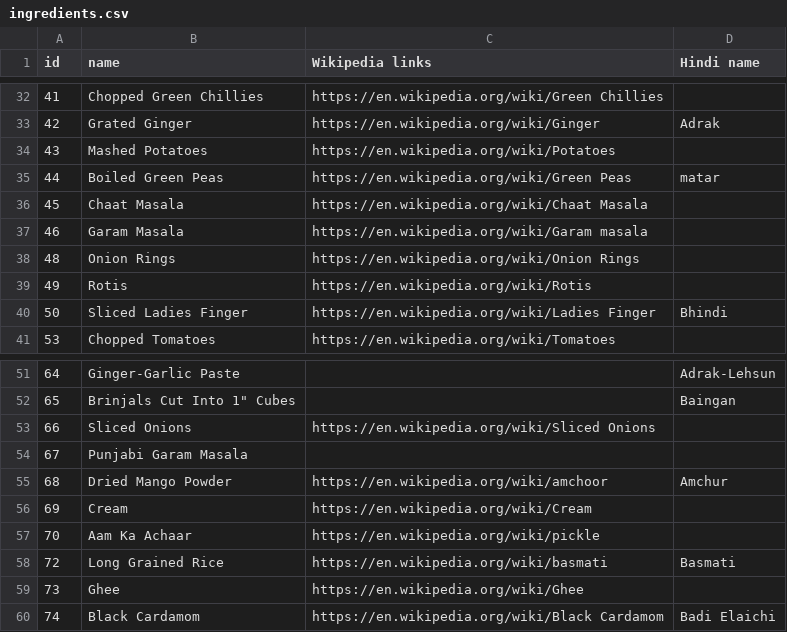
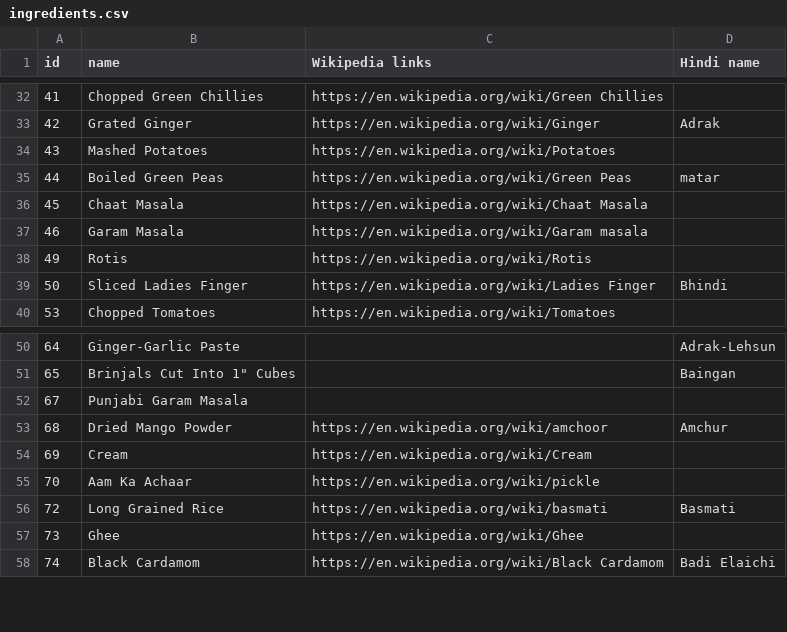
Before and after one commit to SamhitaWiki/food-science, a CSV file: tarla-dalal-com/ingredients.csv, drawn as a sheet; only a part is shown, gaps mark what is left out.

Commit message:
Update ingredients.csv

```diff
--- a/tarla-dalal-com/ingredients.csv
+++ b/tarla-dalal-com/ingredients.csv
@@ -37,3 +37,2 @@ id,name,Wikipedia links,Hindi name
 46,Garam Masala,https://en.wikipedia.org/wiki/Garam masala,
-48,Onion Rings,https://en.wikipedia.org/wiki/Onion Rings,
 49,Rotis,https://en.wikipedia.org/wiki/Rotis,
@@ -52,3 +51,2 @@ id,name,Wikipedia links,Hindi name
 65,"Brinjals  Cut Into 1"" Cubes",,Baingan
-66,Sliced Onions,https://en.wikipedia.org/wiki/Sliced Onions,
 67,Punjabi Garam Masala,,
```
